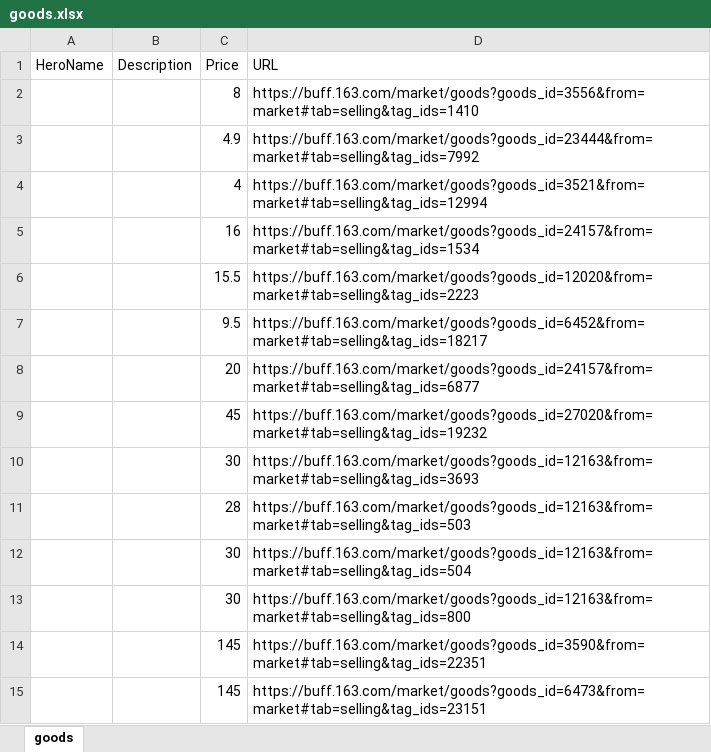
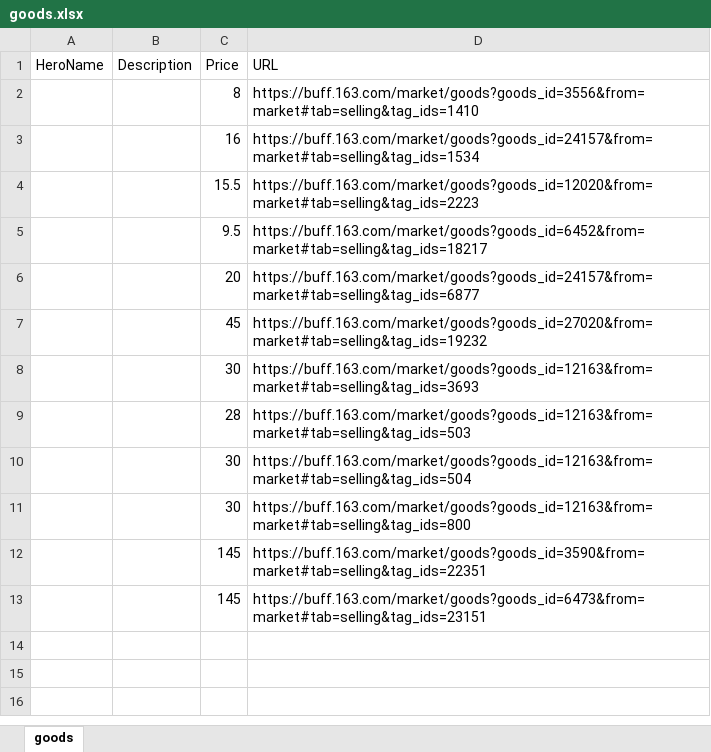
Before and after one commit to Clinkz-1/notes, an Excel workbook: buff/goods.xlsx, sheet goods, drawn as a sheet; values as stored, in another font and other column widths than the file's, no borders; the diff names each change by its address in the sheet, - before the commit and + after, or states it on an @@ line.

```diff
--- a/buff/goods.xlsx (sheet goods)
+++ b/buff/goods.xlsx (sheet goods)
-row 3:  |  | 4.9 | https://buff.163.com/market/goods?goods_id=23444&from=market#tab=selling&tag_ids=7992
-row 4:  |  | 4 | https://buff.163.com/market/goods?goods_id=3521&from=market#tab=selling&tag_ids=12994
```
Also changed, not shown: 5 other files.
